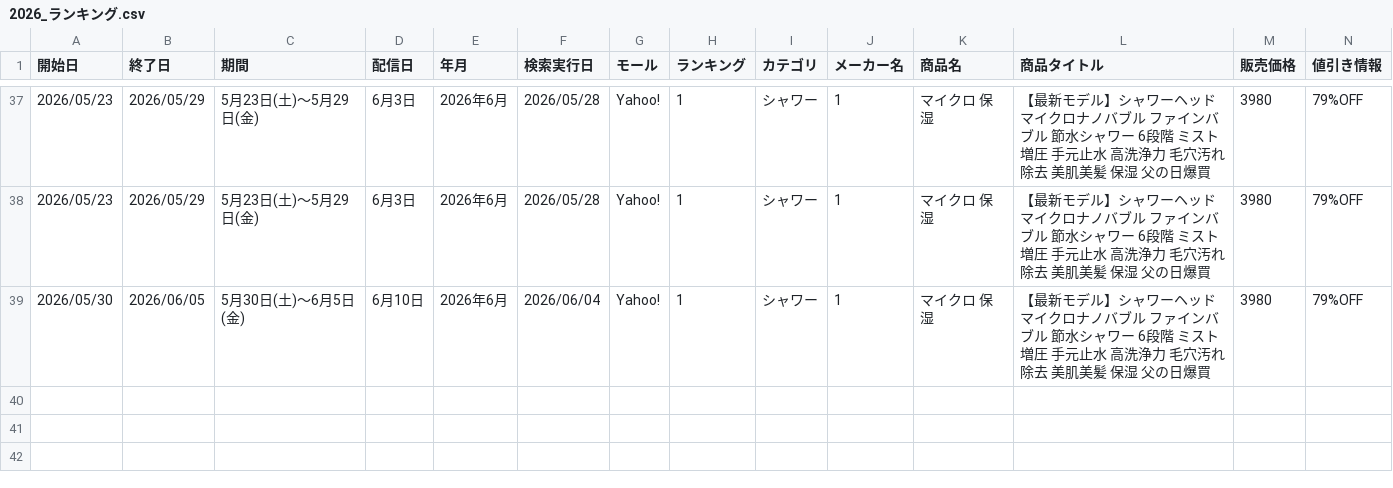
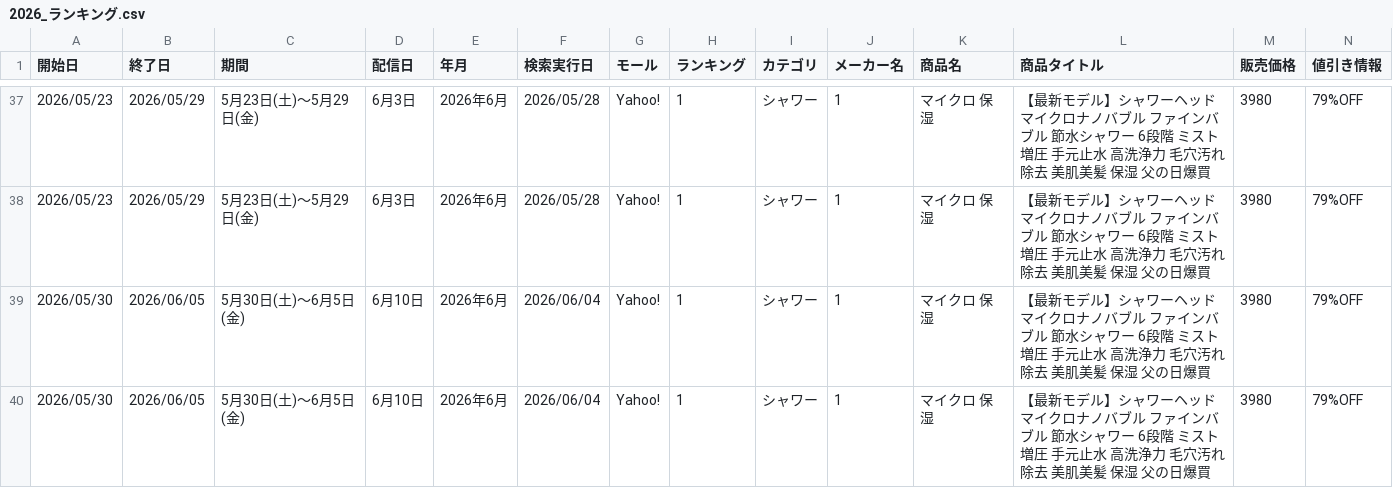
Before and after one commit to Beautech-1G/ranking-scraper, a CSV file: data/2026_ランキング.csv, drawn as a sheet; only a part is shown, gaps mark what is left out; rows hold the shown columns only; the diff names each change by its address in the sheet, - before the commit and + after, or states it on an @@ line.

```diff
--- a/data/2026_ランキング.csv
+++ b/data/2026_ランキング.csv
+row 40: 2026/05/30 | 2026/06/05 | 5月30日(土)～6月5日(金) | 6月10日 | 2026年6月 | 2026/06/04 | Yahoo! | 1 | シャワー | 1 | マイクロ 保湿 | 【最新モデル】シャワーヘッド マイクロナノバブル ファインバブル 節水シャワー 6段階 ミスト 増圧 手元止水 高洗浄力 毛穴汚れ除去 美肌美髪 保湿 父の日爆買 | 3980 | 79%OFF
```
